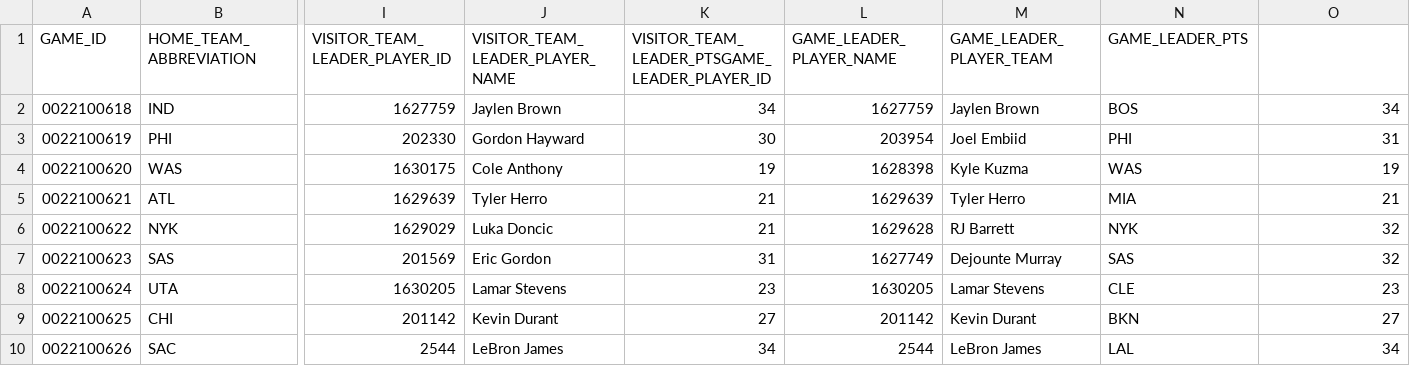
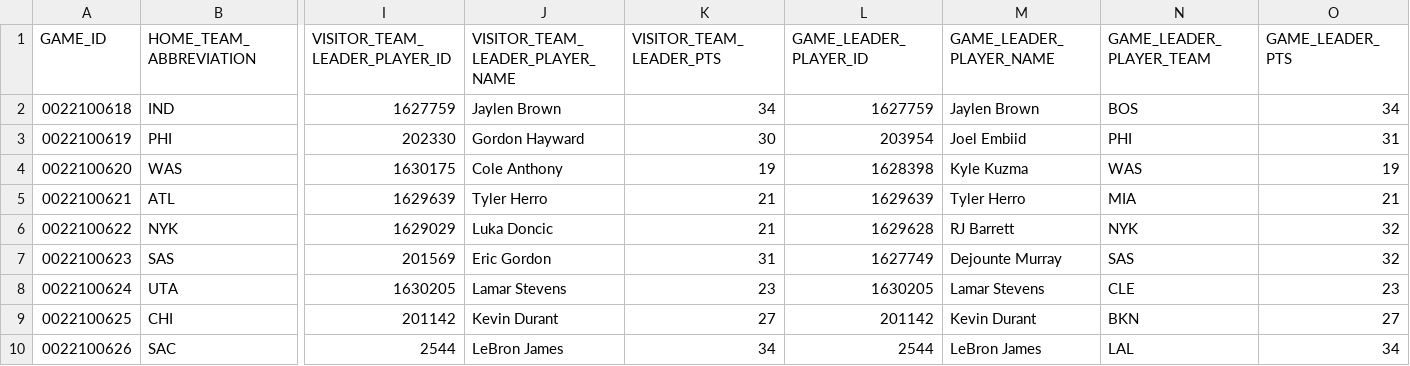
Before and after one commit to gesoges0/nba_stats, a TSV file: analysis/analyze_02_daily_nba_stats/output/output_2022-01-12/daily_pts_leaders_2022-01-12_pts.tsv, drawn as a sheet; only a part is shown, gaps mark what is left out; the diff names each change by its address in the sheet, - before the commit and + after, or states it on an @@ line.

```diff
--- a/analysis/analyze_02_daily_nba_stats/output/output_2022-01-12/daily_pts_leaders_2022-01-12_pts.tsv
+++ b/analysis/analyze_02_daily_nba_stats/output/output_2022-01-12/daily_pts_leaders_2022-01-12_pts.tsv
-K1: VISITOR_TEAM_LEADER_PTSGAME_LEADER_PLAYER_ID
+K1: VISITOR_TEAM_LEADER_PTS
-L1: GAME_LEADER_PLAYER_NAME
+L1: GAME_LEADER_PLAYER_ID
-M1: GAME_LEADER_PLAYER_TEAM
+M1: GAME_LEADER_PLAYER_NAME
-N1: GAME_LEADER_PTS
+N1: GAME_LEADER_PLAYER_TEAM
-O1: (empty)
+O1: GAME_LEADER_PTS
```
Also changed, not shown: 1 other file.
